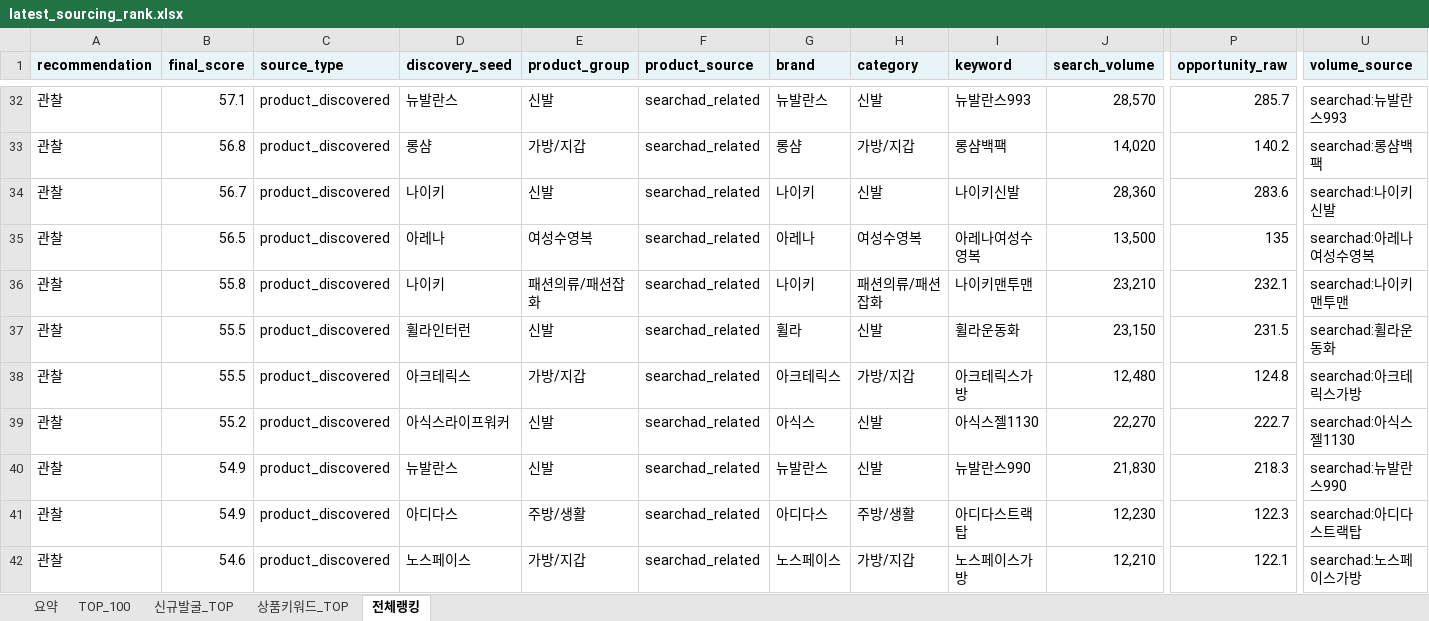
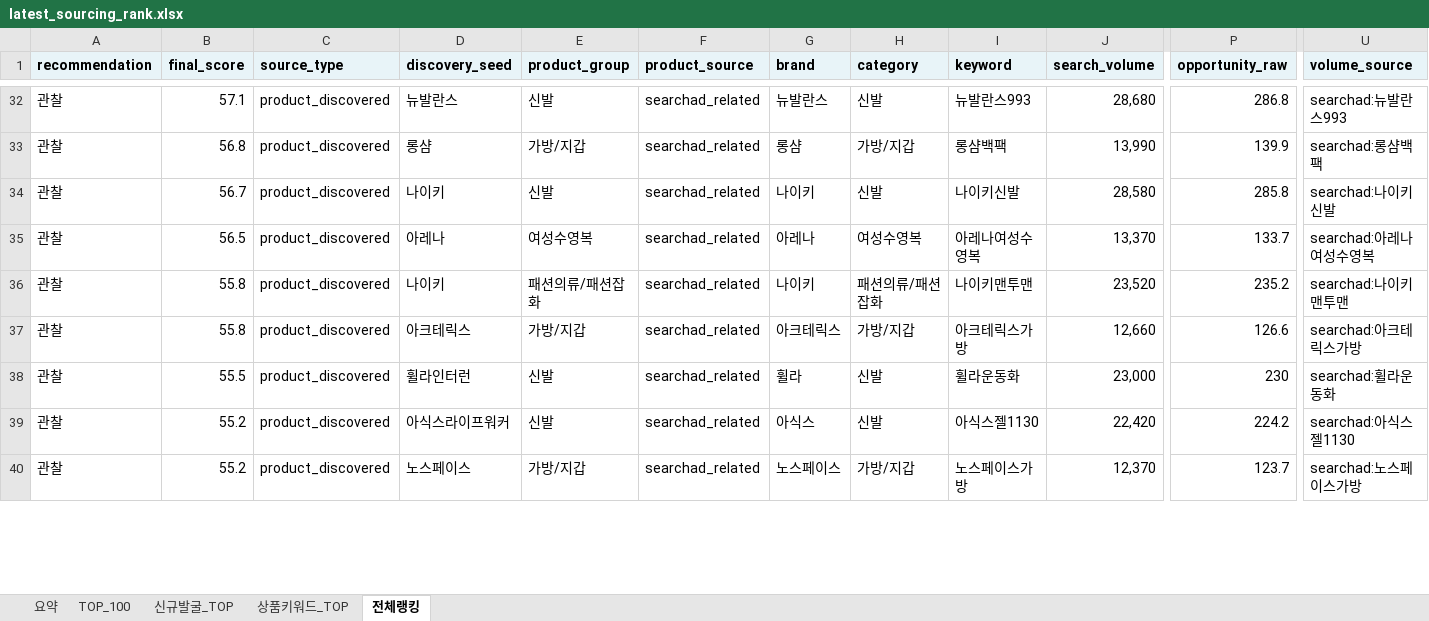
Before and after one commit to tokyonyang/soursing_item, an Excel workbook: dashboard_data/latest_sourcing_rank.xlsx, sheet 전체랭킹, drawn as a sheet; only a part is shown, gaps mark what is left out; values as stored, in another font and other column widths than the file's, no borders; removed rows and columns are numbered as before the commit, all else as after; rows hold the shown columns only; the diff covers the shown part only; the diff names each change by its address in the sheet, - before the commit and + after, or states it on an @@ line.

```diff
--- a/dashboard_data/latest_sourcing_rank.xlsx (sheet 전체랭킹)
+++ b/dashboard_data/latest_sourcing_rank.xlsx (sheet 전체랭킹)
-J32 (search_volume): 28,570
+J32 (search_volume): 28,680
-P32 (opportunity_raw): 285.7
+P32 (opportunity_raw): 286.8
-J33 (search_volume): 14,020
+J33 (search_volume): 13,990
-P33 (opportunity_raw): 140.2
+P33 (opportunity_raw): 139.9
-J34 (search_volume): 28,360
+J34 (search_volume): 28,580
-P34 (opportunity_raw): 283.6
+P34 (opportunity_raw): 285.8
-J35 (search_volume): 13,500
+J35 (search_volume): 13,370
-P35 (opportunity_raw): 135
+P35 (opportunity_raw): 133.7
-J36 (search_volume): 23,210
+J36 (search_volume): 23,520
-P36 (opportunity_raw): 232.1
+P36 (opportunity_raw): 235.2
-row 37: 관찰 | 55.5 | product_discovered | 휠라인터런 | 신발 | searchad_related | 휠라 | 신발 | 휠라운동화 | 23,150 | 231.5 | searchad:휠라운동화
-B37 (final_score): 55.5
+B37 (final_score): 55.8
-J37 (search_volume): 12,480
+J37 (search_volume): 12,660
-P37 (opportunity_raw): 124.8
+P37 (opportunity_raw): 126.6
-B38 (final_score): 55.2
+B38 (final_score): 55.5
-D38 (discovery_seed): 아식스라이프워커
+D38 (discovery_seed): 휠라인터런
-G38 (brand): 아식스
+G38 (brand): 휠라
-I38 (keyword): 아식스젤1130
+I38 (keyword): 휠라운동화
-J38 (search_volume): 22,270
+J38 (search_volume): 23,000
-P38 (opportunity_raw): 222.7
+P38 (opportunity_raw): 230
-U38 (volume_source): searchad:아식스젤1130
+U38 (volume_source): searchad:휠라운동화
-B39 (final_score): 54.9
+B39 (final_score): 55.2
-D39 (discovery_seed): 뉴발란스
+D39 (discovery_seed): 아식스라이프워커
-G39 (brand): 뉴발란스
+G39 (brand): 아식스
-I39 (keyword): 뉴발란스990
+I39 (keyword): 아식스젤1130
-J39 (search_volume): 21,830
+J39 (search_volume): 22,420
-P39 (opportunity_raw): 218.3
+P39 (opportunity_raw): 224.2
-U39 (volume_source): searchad:뉴발란스990
+U39 (volume_source): searchad:아식스젤1130
-row 41: 관찰 | 54.9 | product_discovered | 아디다스 | 주방/생활 | searchad_related | 아디다스 | 주방/생활 | 아디다스트랙탑 | 12,230 | 122.3 | searchad:아디다스트랙탑
-B40 (final_score): 54.6
+B40 (final_score): 55.2
-J40 (search_volume): 12,210
+J40 (search_volume): 12,370
-P40 (opportunity_raw): 122.1
+P40 (opportunity_raw): 123.7
```
Also changed, not shown: 13 added rows, 11 removed rows and 405 edited cells elsewhere in this sheet, sheet 상품키워드_TOP, sheet TOP_100, sheet 요약, 3 other files.
